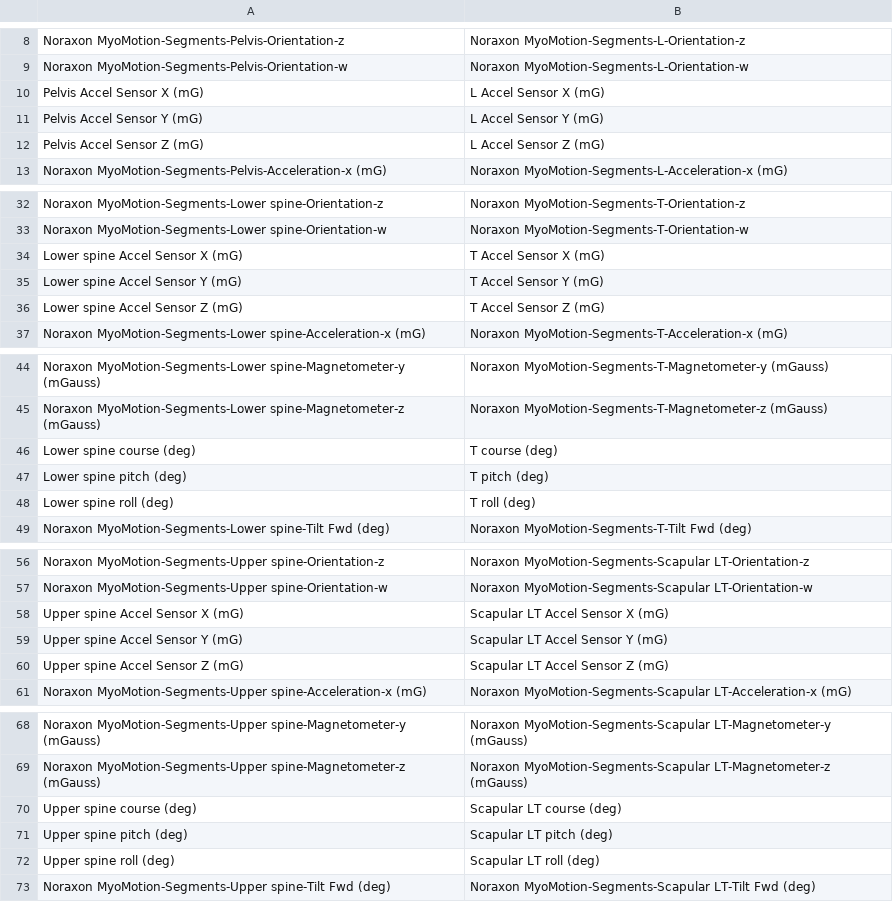
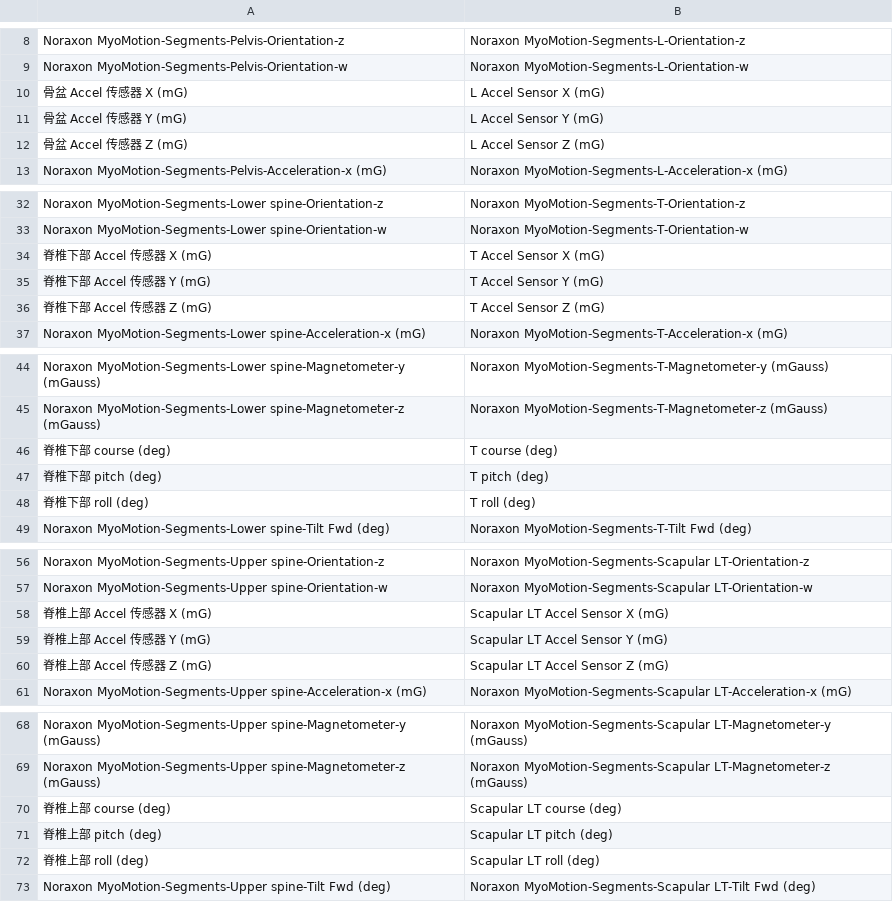
Before and after one commit to WesleyCh3n/gaitool-rs, a CSV file: assets/all-ch.csv (was assets/all-en.csv), drawn as a sheet; only a part is shown, gaps mark what is left out; the diff covers the shown part only.

```diff
--- a/assets/all-en.csv
+++ b/assets/all-ch.csv
@@ -9,5 +9,5 @@
 "Noraxon MyoMotion-Segments-Pelvis-Orientation-w","Noraxon MyoMotion-Segments-L-Orientation-w"
-"Pelvis Accel Sensor X (mG)","L Accel Sensor X (mG)"
-"Pelvis Accel Sensor Y (mG)","L Accel Sensor Y (mG)"
-"Pelvis Accel Sensor Z (mG)","L Accel Sensor Z (mG)"
+"骨盆 Accel 传感器 X (mG)","L Accel Sensor X (mG)"
+"骨盆 Accel 传感器 Y (mG)","L Accel Sensor Y (mG)"
+"骨盆 Accel 传感器 Z (mG)","L Accel Sensor Z (mG)"
 "Noraxon MyoMotion-Segments-Pelvis-Acceleration-x (mG)","Noraxon MyoMotion-Segments-L-Acceleration-x (mG)"
@@ -33,5 +33,5 @@
 "Noraxon MyoMotion-Segments-Lower spine-Orientation-w","Noraxon MyoMotion-Segments-T-Orientation-w"
-"Lower spine Accel Sensor X (mG)","T Accel Sensor X (mG)"
-"Lower spine Accel Sensor Y (mG)","T Accel Sensor Y (mG)"
-"Lower spine Accel Sensor Z (mG)","T Accel Sensor Z (mG)"
+"脊椎下部 Accel 传感器 X (mG)","T Accel Sensor X (mG)"
+"脊椎下部 Accel 传感器 Y (mG)","T Accel Sensor Y (mG)"
+"脊椎下部 Accel 传感器 Z (mG)","T Accel Sensor Z (mG)"
 "Noraxon MyoMotion-Segments-Lower spine-Acceleration-x (mG)","Noraxon MyoMotion-Segments-T-Acceleration-x (mG)"
@@ -45,5 +45,5 @@
 "Noraxon MyoMotion-Segments-Lower spine-Magnetometer-z (mGauss)","Noraxon MyoMotion-Segments-T-Magnetometer-z (mGauss)"
-"Lower spine course (deg)","T course (deg)"
-"Lower spine pitch (deg)","T pitch (deg)"
-"Lower spine roll (deg)","T roll (deg)"
+"脊椎下部 course (deg)","T course (deg)"
+"脊椎下部 pitch (deg)","T pitch (deg)"
+"脊椎下部 roll (deg)","T roll (deg)"
 "Noraxon MyoMotion-Segments-Lower spine-Tilt Fwd (deg)","Noraxon MyoMotion-Segments-T-Tilt Fwd (deg)"
@@ -57,5 +57,5 @@
 "Noraxon MyoMotion-Segments-Upper spine-Orientation-w","Noraxon MyoMotion-Segments-Scapular LT-Orientation-w"
-"Upper spine Accel Sensor X (mG)","Scapular LT Accel Sensor X (mG)"
-"Upper spine Accel Sensor Y (mG)","Scapular LT Accel Sensor Y (mG)"
-"Upper spine Accel Sensor Z (mG)","Scapular LT Accel Sensor Z (mG)"
+"脊椎上部 Accel 传感器 X (mG)","Scapular LT Accel Sensor X (mG)"
+"脊椎上部 Accel 传感器 Y (mG)","Scapular LT Accel Sensor Y (mG)"
+"脊椎上部 Accel 传感器 Z (mG)","Scapular LT Accel Sensor Z (mG)"
 "Noraxon MyoMotion-Segments-Upper spine-Acceleration-x (mG)","Noraxon MyoMotion-Segments-Scapular LT-Acceleration-x (mG)"
@@ -69,5 +69,5 @@
 "Noraxon MyoMotion-Segments-Upper spine-Magnetometer-z (mGauss)","Noraxon MyoMotion-Segments-Scapular LT-Magnetometer-z (mGauss)"
-"Upper spine course (deg)","Scapular LT course (deg)"
-"Upper spine pitch (deg)","Scapular LT pitch (deg)"
-"Upper spine roll (deg)","Scapular LT roll (deg)"
+"脊椎上部 course (deg)","Scapular LT course (deg)"
+"脊椎上部 pitch (deg)","Scapular LT pitch (deg)"
+"脊椎上部 roll (deg)","Scapular LT roll (deg)"
 "Noraxon MyoMotion-Segments-Upper spine-Tilt Fwd (deg)","Noraxon MyoMotion-Segments-Scapular LT-Tilt Fwd (deg)"
```
Also changed, not shown: 78 edited cells elsewhere in this file, assets/all.csv, assets/filter.csv, 1 other file.
